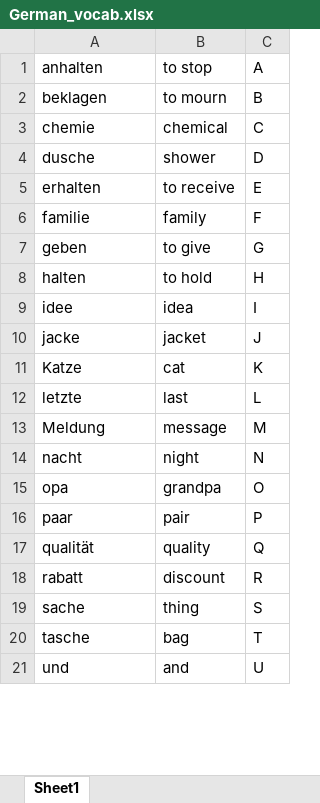
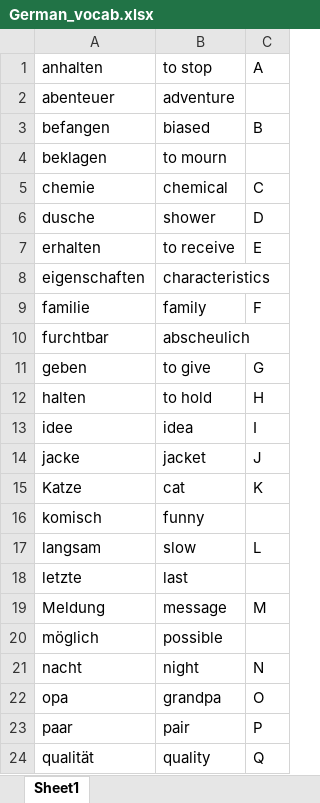
Before and after one commit to Sagar-Mohan-Jadhav/Matlab_exercises_and_project, an Excel workbook: Mini_project_German_Learning_Tool/German_vocab.xlsx, sheet Sheet1, drawn as a sheet; only a part is shown; the shorter side is filled out with more unchanged rows; values as stored, in another font and other column widths than the file's, no borders; addresses are those after the commit; the diff covers the shown part only; the diff names each change by its address in the sheet, - before the commit and + after, or states it on an @@ line.

```diff
--- a/Mini_project_German_Learning_Tool/German_vocab.xlsx (sheet Sheet1)
+++ b/Mini_project_German_Learning_Tool/German_vocab.xlsx (sheet Sheet1)
+row 2: abenteuer | adventure
+row 3: befangen | biased | B
-C4: B
+C4: (empty)
+row 8: eigenschaften | characteristics
+row 10: furchtbar | abscheulich
+row 16: komisch | funny
+row 17: langsam | slow | L
-C18: L
+C18: (empty)
+row 20: möglich | possible
```
Also changed, not shown: 3 added rows and 1 edited cell elsewhere in this sheet, 1 other file.
